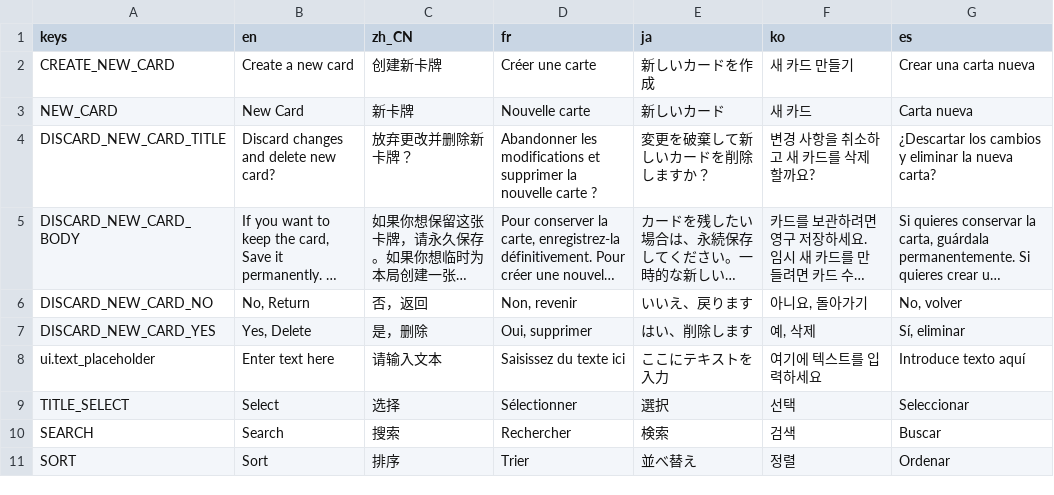
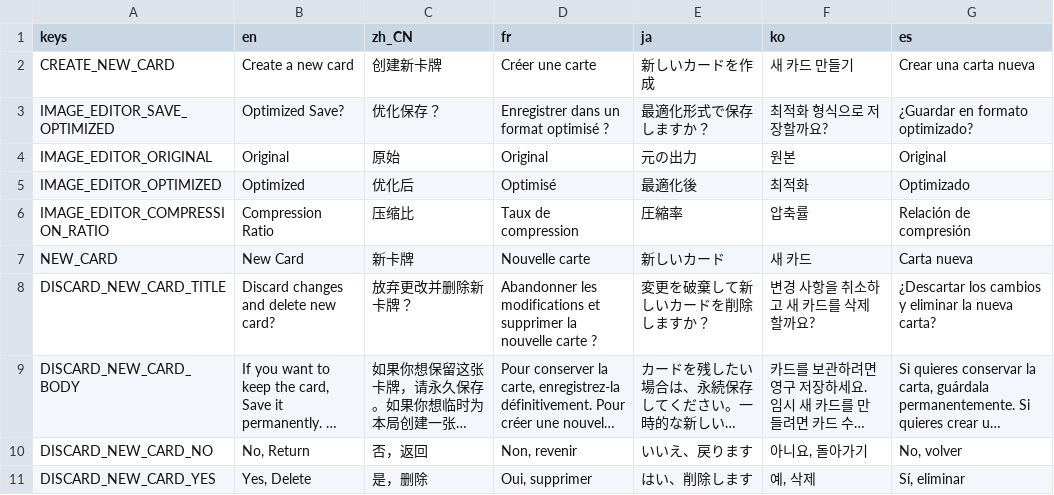
Before and after one commit to qw2341/Loadout-Mod-2, a CSV file: Loadout/localization/uitext.csv, drawn as a sheet; only a part is shown; the shorter side is filled out with more unchanged rows; long unchanged cells end in ….

Commit message:
Optimized card portrait creation to save space

```diff
--- a/Loadout/localization/uitext.csv
+++ b/Loadout/localization/uitext.csv
@@ -2,2 +2,6 @@
 CREATE_NEW_CARD,Create a new card,创建新卡牌,Créer une carte,新しいカードを作成,새 카드 만들기,Crear una carta nueva
+IMAGE_EDITOR_SAVE_OPTIMIZED,Optimized Save?,优化保存？,Enregistrer dans un format optimisé ?,最適化形式で保存しますか？,최적화 형식으로 저장할까요?,¿Guardar en formato optimizado?
+IMAGE_EDITOR_ORIGINAL,Original,原始,Original,元の出力,원본,Original
+IMAGE_EDITOR_OPTIMIZED,Optimized,优化后,Optimisé,最適化後,최적화,Optimizado
+IMAGE_EDITOR_COMPRESSION_RATIO,Compression Ratio,压缩比,Taux de compression,圧縮率,압축률,Relación de compresión
 NEW_CARD,New Card,新卡牌,Nouvelle carte,新しいカード,새 카드,Carta nueva
```
Also changed, not shown: 20 other files.
